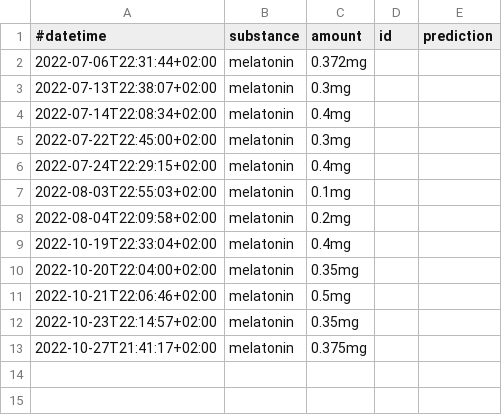
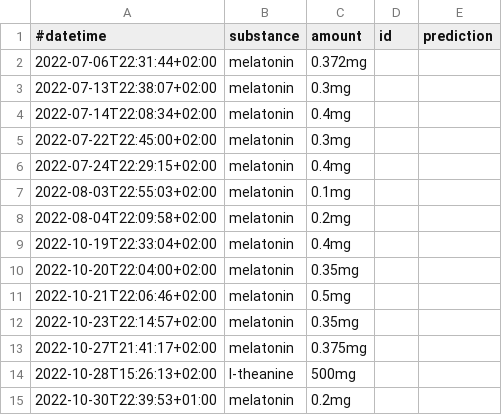
Before and after one commit to niplav/niplav.github.io, a CSV file: data/substances.csv, drawn as a sheet.

```diff
--- a/data/substances.csv
+++ b/data/substances.csv
@@ -13 +13,3 @@
 2022-10-27T21:41:17+02:00,melatonin,0.375mg,,
+2022-10-28T15:26:13+02:00,l-theanine,500mg,,
+2022-10-30T22:39:53+01:00,melatonin,0.2mg,,
```
Also changed, not shown: data/bag_spreading.csv, data/masturbations.csv, 11 other files.
